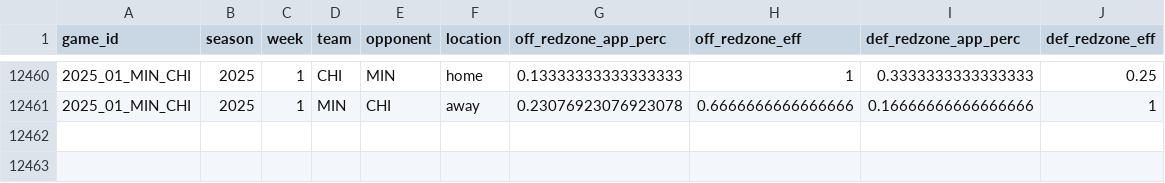
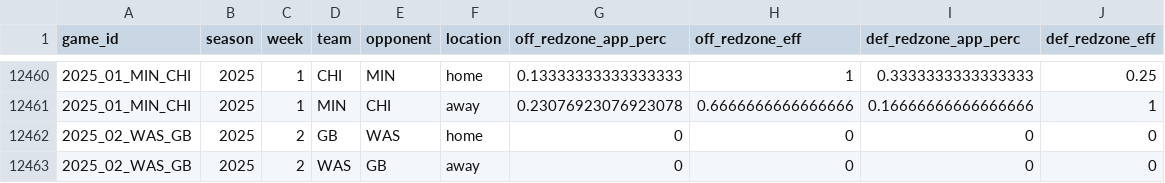
Before and after one commit to TylerPollard410/nflendzonePipeline, a CSV file: artifacts/data-archive/redzone/redzone.csv, drawn as a sheet; only a part is shown, gaps mark what is left out.

```diff
--- a/artifacts/data-archive/redzone/redzone.csv
+++ b/artifacts/data-archive/redzone/redzone.csv
@@ -12461 +12461,3 @@ game_id,season,week,team,opponent,location,off_redzone_app_perc,off_redzone_eff,
 2025_01_MIN_CHI,2025,1,MIN,CHI,away,0.23076923076923078,0.6666666666666666,0.16666666666666666,1
+2025_02_WAS_GB,2025,2,GB,WAS,home,0,0,0,0
+2025_02_WAS_GB,2025,2,WAS,GB,away,0,0,0,0
```
Also changed, not shown: artifacts/data-archive/elo/elo.csv, artifacts/data-archive/scores/scores.csv, 48 other files.
